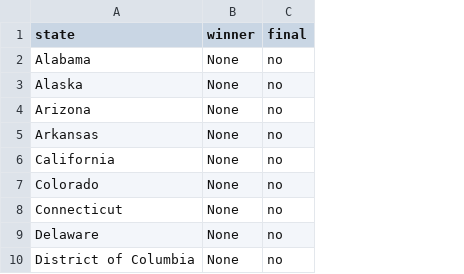
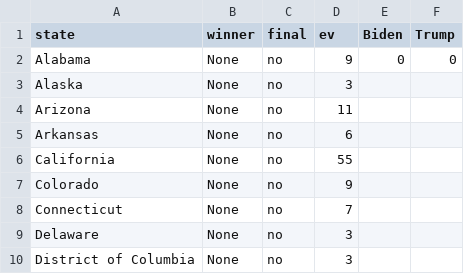
Before and after one commit to gcdean38/maneater, a CSV file: electionUpdate.csv, drawn as a sheet; only a part is shown; the diff names each change by its address in the sheet, - before the commit and + after, or states it on an @@ line.

Commit message:
added biden and trump columns

```diff
--- a/electionUpdate.csv
+++ b/electionUpdate.csv
+column D (ev), rows 2-10: 9 | 3 | 11 | 6 | 55 | 9 | 7 | 3 | 3
+column E (Biden), row 2: 0
+column F (Trump), row 2: 0
```
